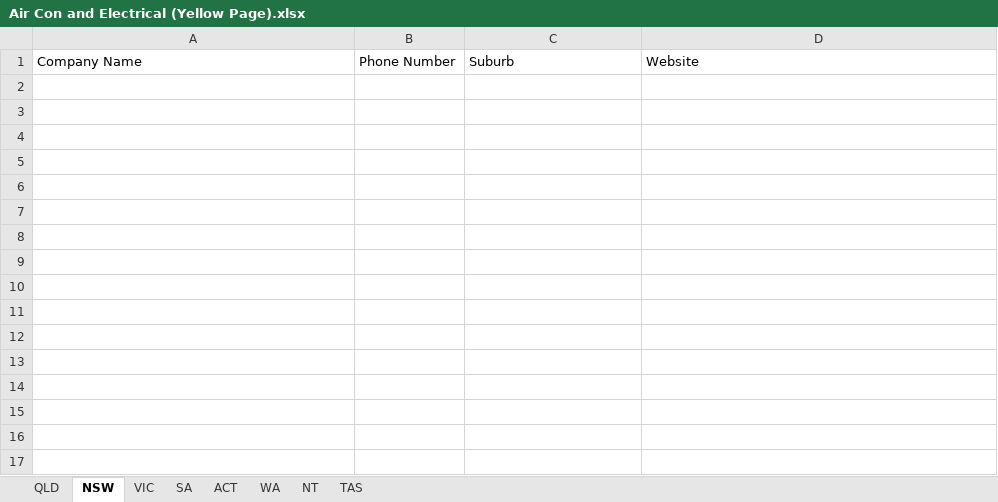
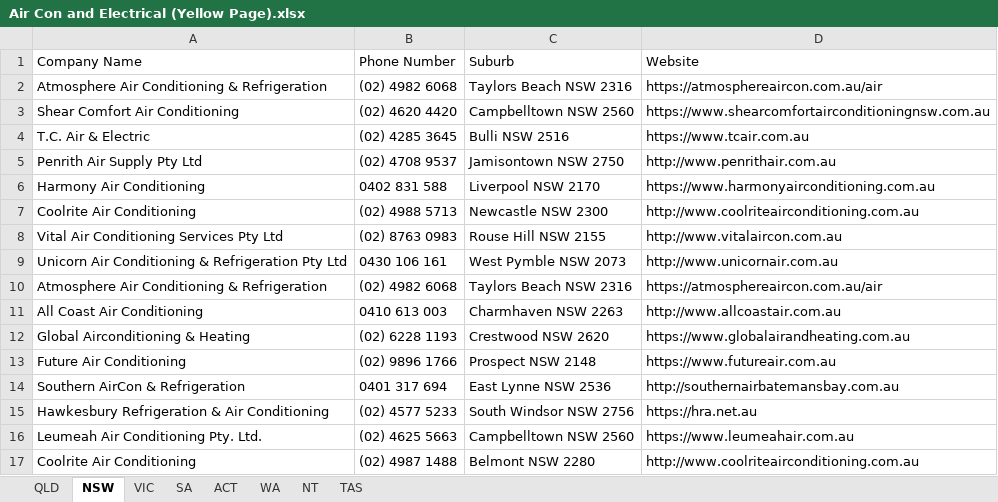
Before and after one commit to Andrewl920/WebScraping_Company, an Excel workbook: Air Con and Electrical (Yellow Page).xlsx, sheet NSW, drawn as a sheet; values as stored, in another font and other column widths than the file's, no borders; the diff names each change by its address in the sheet, - before the commit and + after, or states it on an @@ line.

```diff
--- a/Air Con and Electrical (Yellow Page).xlsx (sheet NSW)
+++ b/Air Con and Electrical (Yellow Page).xlsx (sheet NSW)
+row 2: Atmosphere Air Conditioning & Refrigeration | (02) 4982 6068 | Taylors Beach NSW 2316 | https://atmosphereaircon.com.au/air
+row 3: Shear Comfort Air Conditioning | (02) 4620 4420 | Campbelltown NSW 2560 | https://www.shearcomfortairconditioningnsw.com.au
+row 4: T.C. Air & Electric | (02) 4285 3645 | Bulli NSW 2516 | https://www.tcair.com.au
+row 5: Penrith Air Supply Pty Ltd | (02) 4708 9537 | Jamisontown NSW 2750 | http://www.penrithair.com.au
+row 6: Harmony Air Conditioning | 0402 831 588 | Liverpool NSW 2170 | https://www.harmonyairconditioning.com.au
+row 7: Coolrite Air Conditioning | (02) 4988 5713 | Newcastle NSW 2300 | http://www.coolriteairconditioning.com.au
+row 8: Vital Air Conditioning Services Pty Ltd | (02) 8763 0983 | Rouse Hill NSW 2155 | http://www.vitalaircon.com.au
+row 9: Unicorn Air Conditioning & Refrigeration Pty Ltd | 0430 106 161 | West Pymble NSW 2073 | http://www.unicornair.com.au
+row 10: Atmosphere Air Conditioning & Refrigeration | (02) 4982 6068 | Taylors Beach NSW 2316 | https://atmosphereaircon.com.au/air
+row 11: All Coast Air Conditioning | 0410 613 003 | Charmhaven NSW 2263 | http://www.allcoastair.com.au
+row 12: Global Airconditioning & Heating | (02) 6228 1193 | Crestwood NSW 2620 | https://www.globalairandheating.com.au
+row 13: Future Air Conditioning | (02) 9896 1766 | Prospect NSW 2148 | https://www.futureair.com.au
+row 14: Southern AirCon & Refrigeration | 0401 317 694 | East Lynne NSW 2536 | http://southernairbatemansbay.com.au
+row 15: Hawkesbury Refrigeration & Air Conditioning | (02) 4577 5233 | South Windsor NSW 2756 | https://hra.net.au
+row 16: Leumeah Air Conditioning Pty. Ltd. | (02) 4625 5663 | Campbelltown NSW 2560 | https://www.leumeahair.com.au
+row 17: Coolrite Air Conditioning | (02) 4987 1488 | Belmont NSW 2280 | http://www.coolriteairconditioning.com.au
```
Also changed, not shown: sheet VIC, sheet QLD, sheet SA, sheet ACT, sheet WA, 4 other files.
